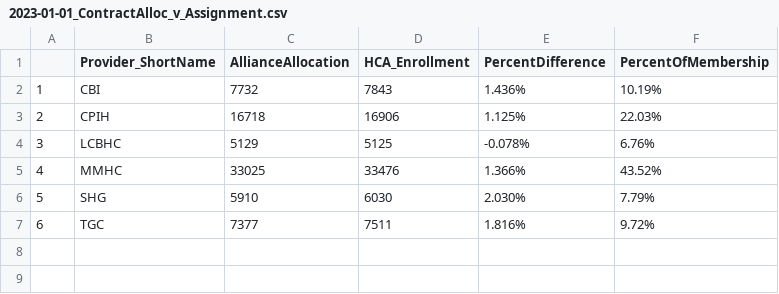
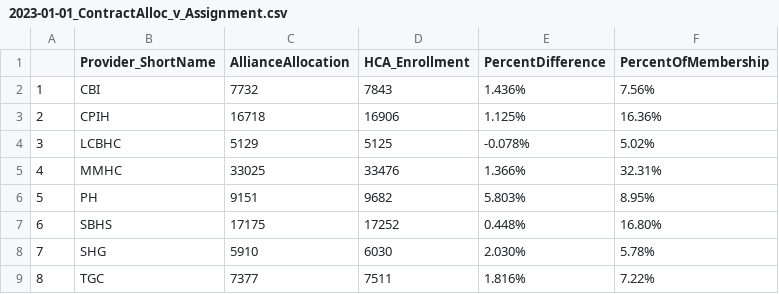
Before and after one commit to Jrk373/progressReport, a CSV file: data/output/2023-01-01_ContractAlloc_v_Assignment.csv, drawn as a sheet; addresses are those after the commit; the diff names each change by its address in the sheet, - before the commit and + after, or states it on an @@ line.

```diff
--- a/data/output/2023-01-01_ContractAlloc_v_Assignment.csv
+++ b/data/output/2023-01-01_ContractAlloc_v_Assignment.csv
-F2 (PercentOfMembership): 10.19%
+F2 (PercentOfMembership): 7.56%
-F3 (PercentOfMembership): 22.03%
+F3 (PercentOfMembership): 16.36%
-F4 (PercentOfMembership): 6.76%
+F4 (PercentOfMembership): 5.02%
-F5 (PercentOfMembership): 43.52%
+F5 (PercentOfMembership): 32.31%
+row 6: 5 | PH | 9151 | 9682 | 5.803% | 8.95%
+row 7: 6 | SBHS | 17175 | 17252 | 0.448% | 16.80%
@@ column A renumbered from row 8 down @@
-F8 (PercentOfMembership): 7.79%
+F8 (PercentOfMembership): 5.78%
-F9 (PercentOfMembership): 9.72%
+F9 (PercentOfMembership): 7.22%
```
Also changed, not shown: data/output/2023-01-01_CountyDistribution.csv, data/output/2023-01-01_DemoTable_SexByAgeGroup.csv, 45 other files.
